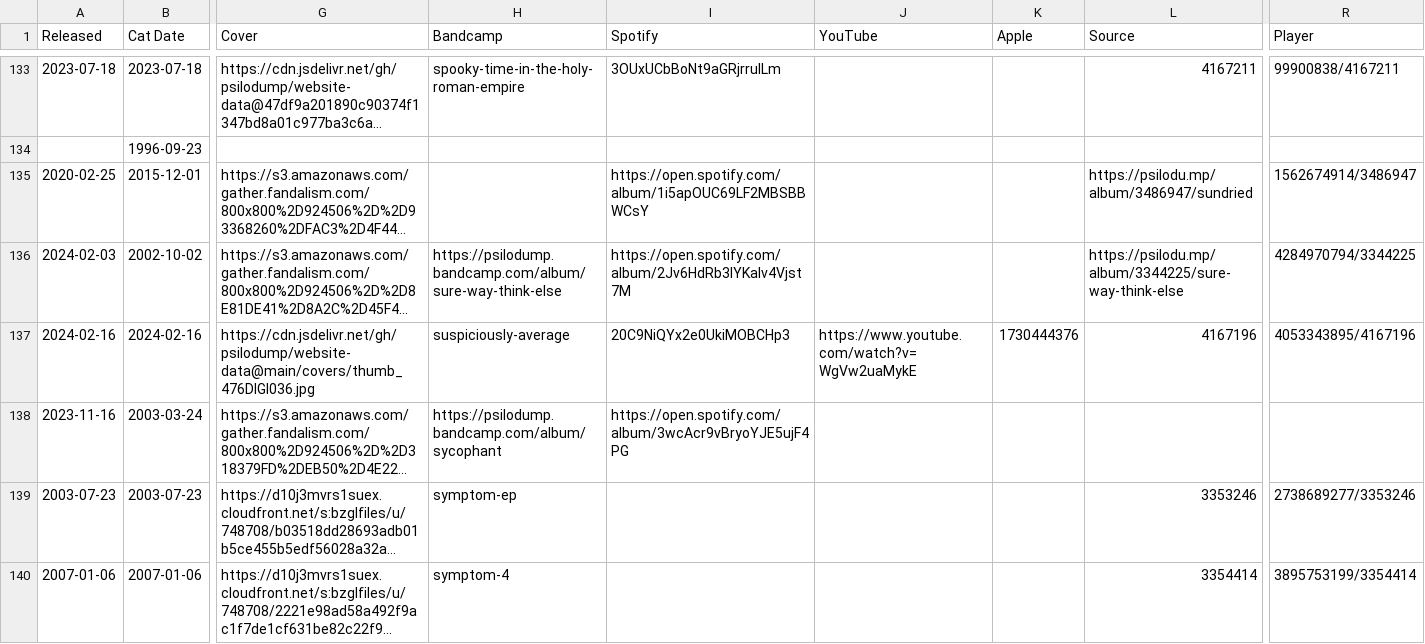
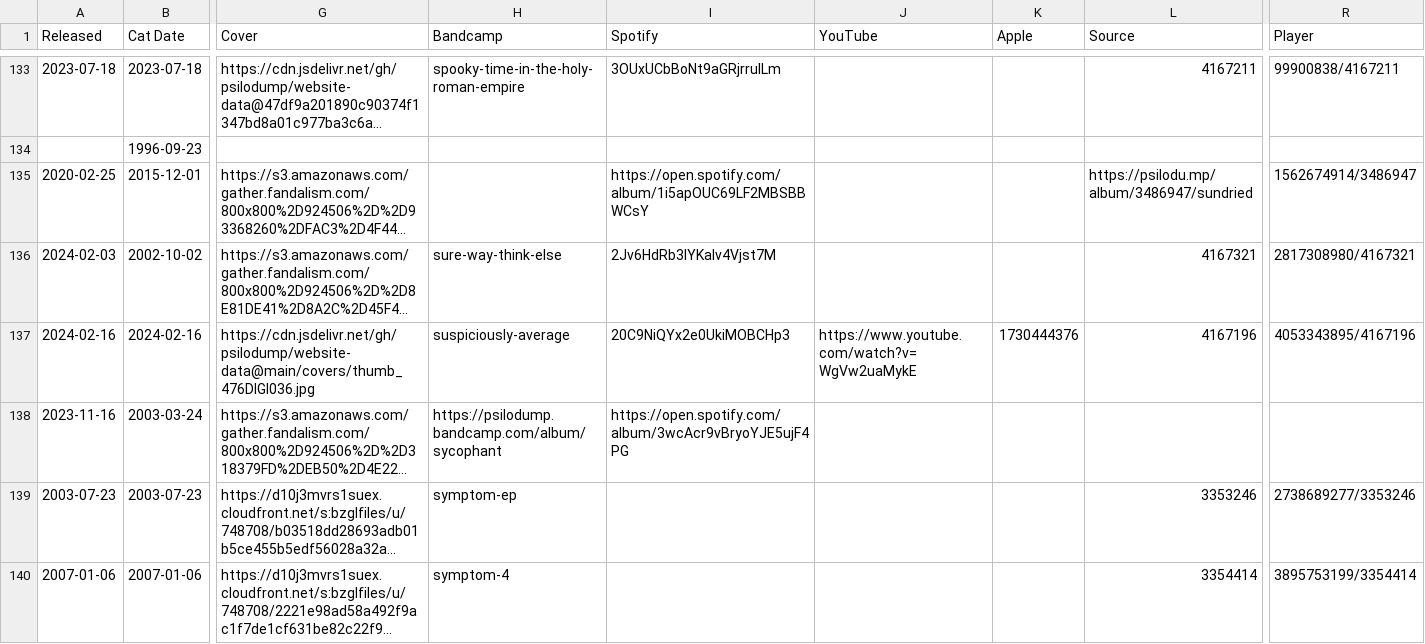
Before and after one commit to psilodump/website-data, a CSV file: releases.csv, drawn as a sheet; only a part is shown, gaps mark what is left out; long unchanged cells end in …; the diff names each change by its address in the sheet, - before the commit and + after, or states it on an @@ line.

Commit message:
Sync catalogue CSVs from NAS admin

```diff
--- a/releases.csv
+++ b/releases.csv
-H136 (Bandcamp): https://psilodump.bandcamp.com/album/sure-way-think-else
+H136 (Bandcamp): sure-way-think-else
-I136 (Spotify): https://open.spotify.com/album/2Jv6HdRb3IYKalv4Vjst7M
+I136 (Spotify): 2Jv6HdRb3IYKalv4Vjst7M
-L136 (Source): https://psilodu.mp/album/3344225/sure-way-think-else
+L136 (Source): 4167321
-R136 (Player): 4284970794/3344225
+R136 (Player): 2817308980/4167321
```
